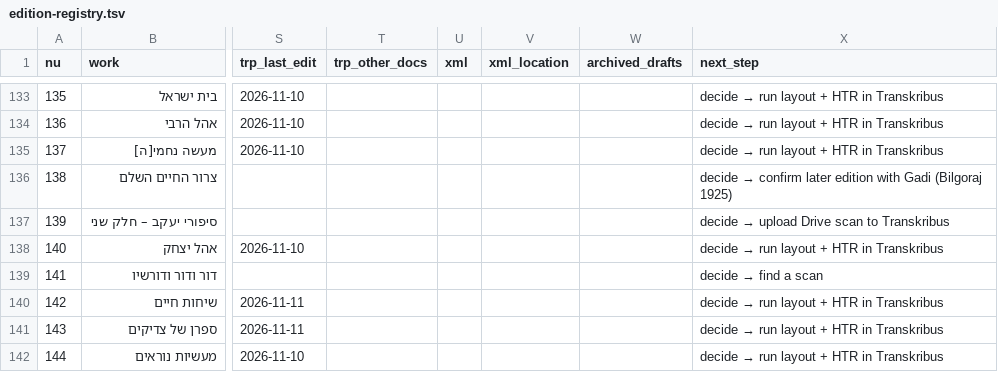
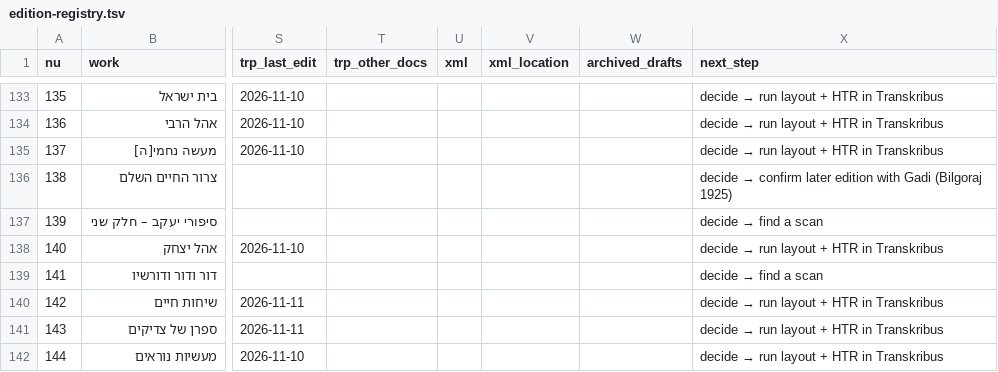
Before and after one commit to sinairusinek/Hasidigital, a TSV file: editions/edition-registry.tsv, drawn as a sheet; only a part is shown, gaps mark what is left out; the diff names each change by its address in the sheet, - before the commit and + after, or states it on an @@ line.

```diff
--- a/editions/edition-registry.tsv
+++ b/editions/edition-registry.tsv
@@ X137 (next_step): decide → upload Drive scan to Transkribus → decide → find a scan @@
```
Also changed, not shown: 2 other files.
